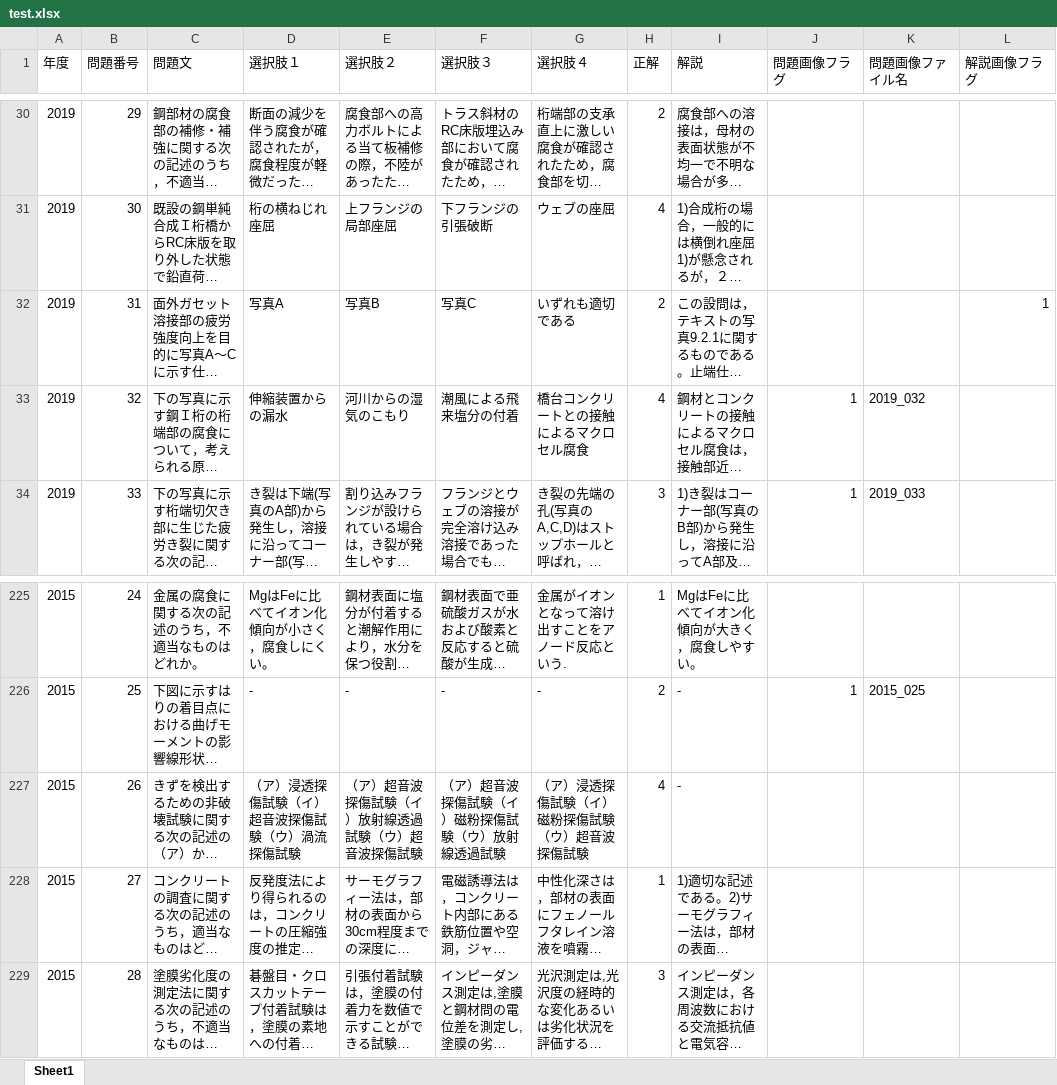
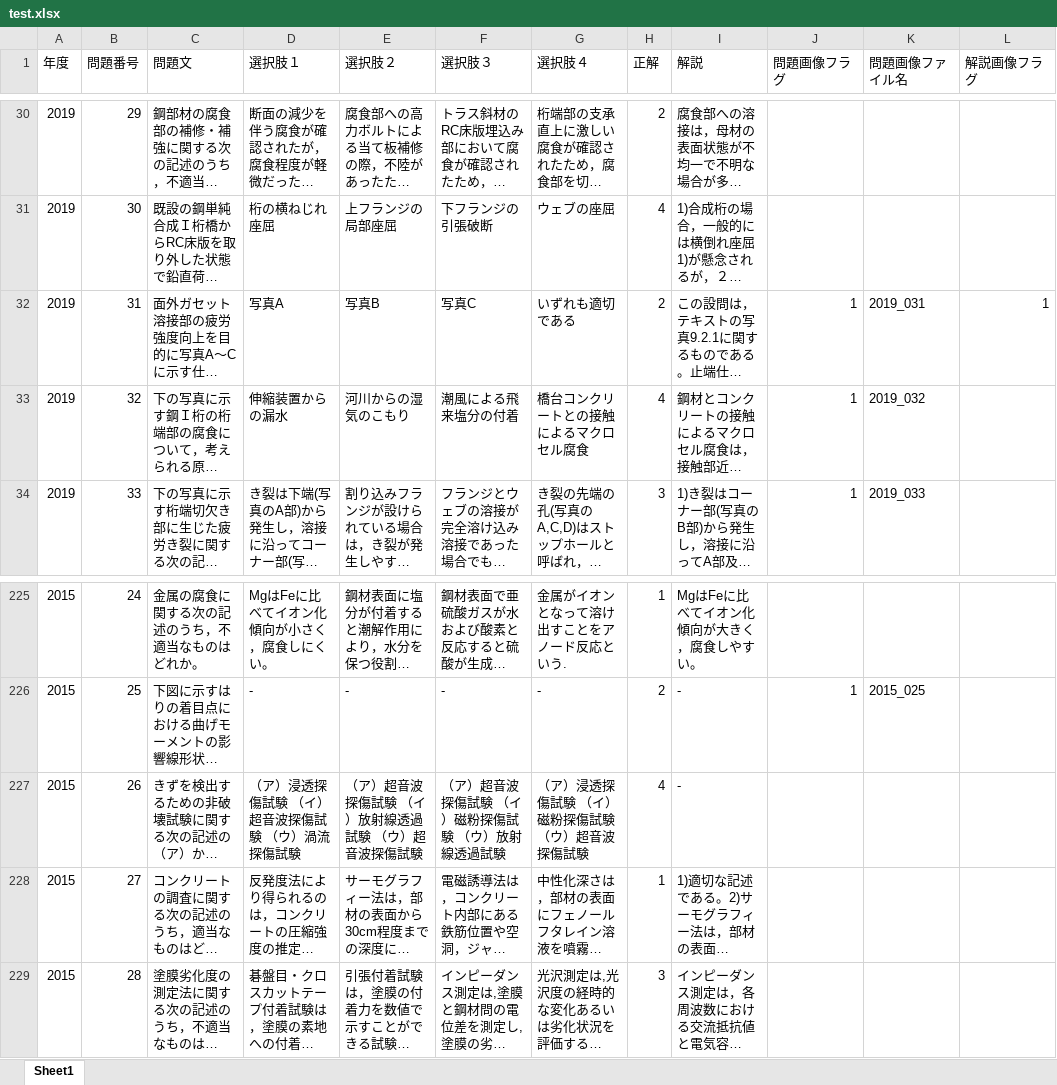
Before and after one commit to k-watanabe0817/test_metal, an Excel workbook: test.xlsx, sheet Sheet1, drawn as a sheet; only a part is shown, gaps mark what is left out; long unchanged cells end in …; values as stored, in another font and other column widths than the file's, no borders; the diff covers the shown part only; the diff names each change by its address in the sheet, - before the commit and + after, or states it on an @@ line.

```diff
--- a/test.xlsx (sheet Sheet1)
+++ b/test.xlsx (sheet Sheet1)
-J32 (問題画像フラグ): (empty)
+J32 (問題画像フラグ): 1
-K32 (問題画像ファイル名): (empty)
+K32 (問題画像ファイル名): 2019_031
-D227 (選択肢１): （ア）浸透探傷試験（イ）超音波探傷試験（ウ）渦流探傷試験
+D227 (選択肢１): （ア）浸透探傷試験 （イ）超音波探傷試験 （ウ）渦流探傷試験
-E227 (選択肢２): （ア）超音波探傷試験（イ）放射線透過試験（ウ）超音波探傷試験
+E227 (選択肢２): （ア）超音波探傷試験 （イ）放射線透過試験 （ウ）超音波探傷試験
-F227 (選択肢３): （ア）超音波探傷試験（イ）磁粉探傷試験（ウ）放射線透過試験
+F227 (選択肢３): （ア）超音波探傷試験 （イ）磁粉探傷試験 （ウ）放射線透過試験
-G227 (選択肢４): （ア）浸透探傷試験（イ）磁粉探傷試験（ウ）超音波探傷試験
+G227 (選択肢４): （ア）浸透探傷試験 （イ）磁粉探傷試験 （ウ）超音波探傷試験
```
Also changed, not shown: 24 edited cells elsewhere in this sheet, 1 other file.
